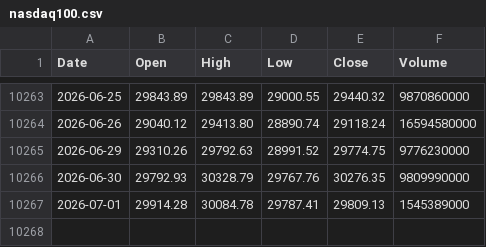
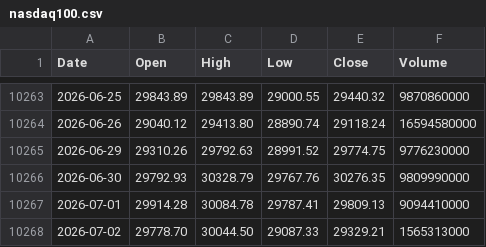
Before and after one commit to coattail/DCA-Lab, a CSV file: web/data/nasdaq100.csv, drawn as a sheet; only a part is shown, gaps mark what is left out.

```diff
--- a/web/data/nasdaq100.csv
+++ b/web/data/nasdaq100.csv
@@ -10266,2 +10266,3 @@ Date,Open,High,Low,Close,Volume
 2026-06-30,29792.93,30328.79,29767.76,30276.35,9809990000
-2026-07-01,29914.28,30084.78,29787.41,29809.13,1545389000
+2026-07-01,29914.28,30084.78,29787.41,29809.13,9094410000
+2026-07-02,29778.70,30044.50,29087.33,29329.21,1565313000
```
Also changed, not shown: web/data/hs300-total-return.csv, web/data/nasdaq100-total-return.csv, 6 other files.
